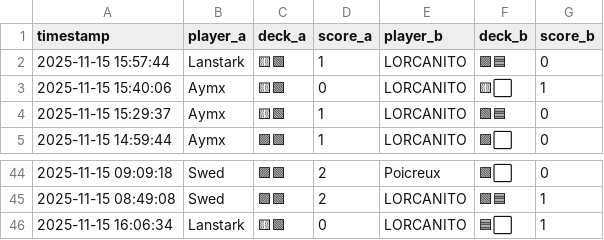
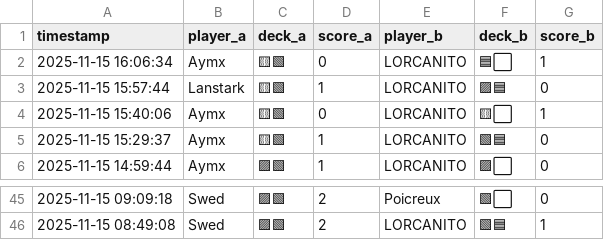
Before and after one commit to michaelbelcas-arch/site-eclypse, a CSV file: matches.csv, drawn as a sheet; only a part is shown, gaps mark what is left out; removed rows and columns are numbered as before the commit, all else as after; the diff names each change by its address in the sheet, - before the commit and + after, or states it on an @@ line.

Commit message:
Update matches.csv depuis l'app Streamlit

```diff
--- a/matches.csv
+++ b/matches.csv
+row 2: 2025-11-15 16:06:34 | Aymx | 🟨🟩 | 0 | LORCANITO | 🟦⬜ | 1
-row 46: 2025-11-15 16:06:34 | Lanstark | 🟨🟩 | 0 | LORCANITO | 🟦⬜ | 1
```
